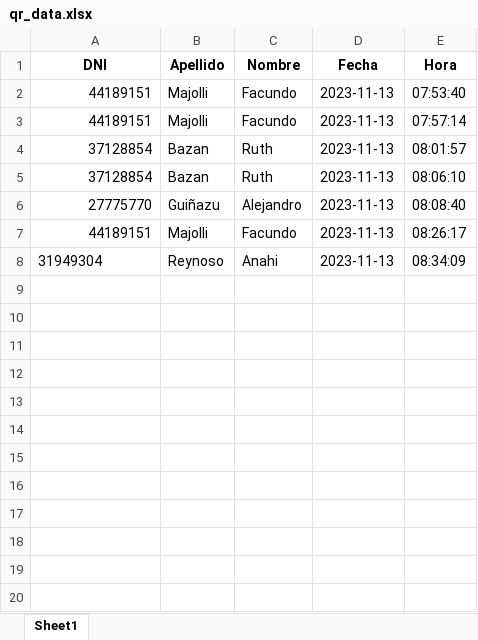
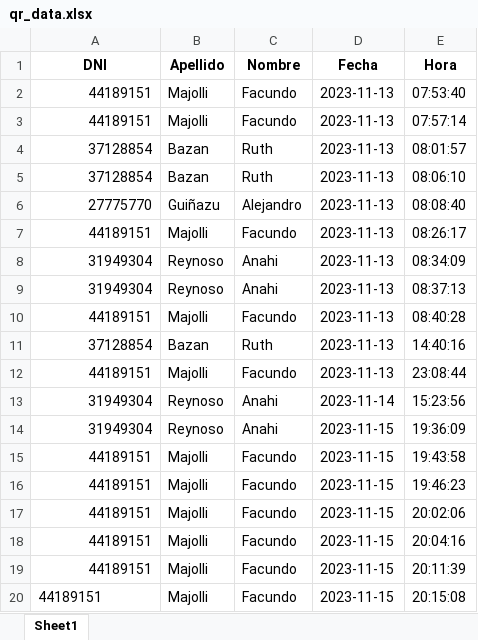
Before and after one commit to FacundoMajolli/Laboratorio-4, an Excel workbook: qr_data.xlsx, sheet Sheet1, drawn as a sheet; values as stored, in another font and other column widths than the file's, no borders; the diff names each change by its address in the sheet, - before the commit and + after, or states it on an @@ line.

```diff
--- a/qr_data.xlsx (sheet Sheet1)
+++ b/qr_data.xlsx (sheet Sheet1)
-A8 alignment: left
+A8 alignment: right
+row 9: 31949304 | Reynoso | Anahi | 2023-11-13 | 08:37:13
+row 10: 44189151 | Majolli | Facundo | 2023-11-13 | 08:40:28
+row 11: 37128854 | Bazan | Ruth | 2023-11-13 | 14:40:16
+row 12: 44189151 | Majolli | Facundo | 2023-11-13 | 23:08:44
+row 13: 31949304 | Reynoso | Anahi | 2023-11-14 | 15:23:56
+row 14: 31949304 | Reynoso | Anahi | 2023-11-15 | 19:36:09
+row 15: 44189151 | Majolli | Facundo | 2023-11-15 | 19:43:58
+row 16: 44189151 | Majolli | Facundo | 2023-11-15 | 19:46:23
+row 17: 44189151 | Majolli | Facundo | 2023-11-15 | 20:02:06
+row 18: 44189151 | Majolli | Facundo | 2023-11-15 | 20:04:16
+row 19: 44189151 | Majolli | Facundo | 2023-11-15 | 20:11:39
+row 20: 44189151 | Majolli | Facundo | 2023-11-15 | 20:15:08
```
Also changed, not shown: 3 other files.
